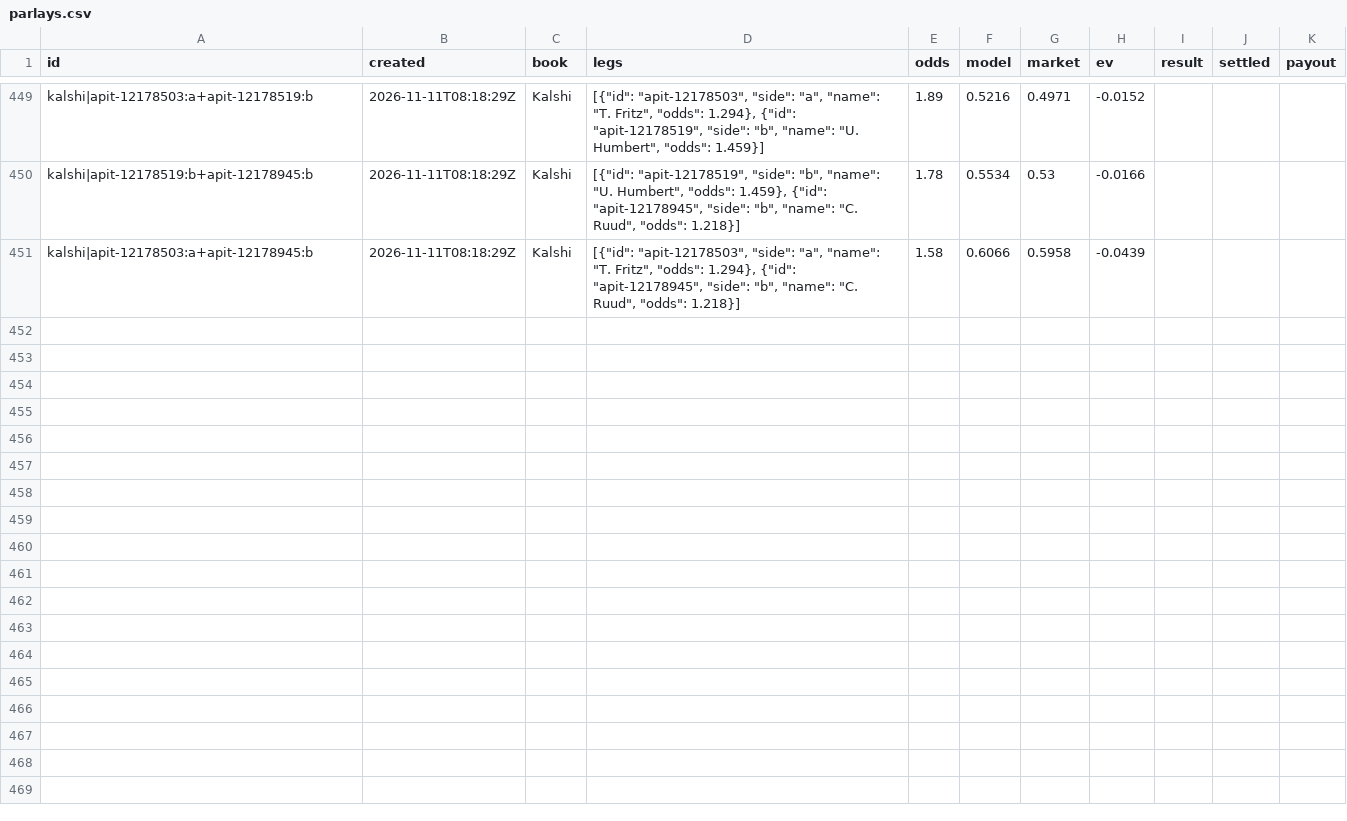
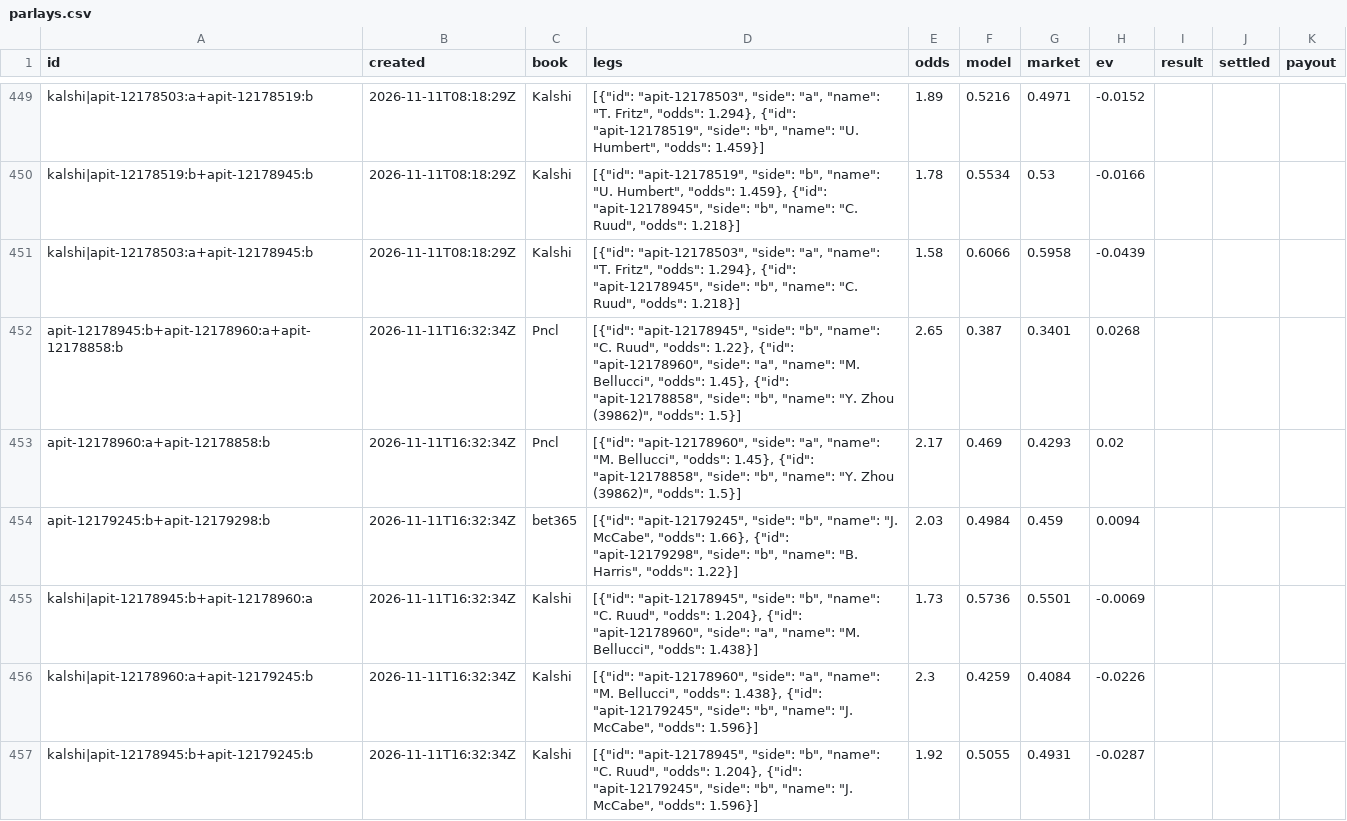
Before and after one commit to MoussaK1379/tennis-odds-engine, a CSV file: history/parlays.csv, drawn as a sheet; only a part is shown, gaps mark what is left out.

```diff
--- a/history/parlays.csv
+++ b/history/parlays.csv
@@ -451 +451,7 @@ kalshi|apit-12178519:b+apit-12178945:b,2026-11-11T08:18:29Z,Kalshi,"[{""id"": ""
 kalshi|apit-12178503:a+apit-12178945:b,2026-11-11T08:18:29Z,Kalshi,"[{""id"": ""apit-12178503"", ""side"": ""a"", ""name"": ""T. Fritz"", ""odds"": 1.294}, {""id"": ""apit-12178945"", ""side"": ""b"", ""name"": ""C. Ruud"", ""odds"": 1.218}]",1.58,0.6066,0.5958,-0.0439,,,
+apit-12178945:b+apit-12178960:a+apit-12178858:b,2026-11-11T16:32:34Z,Pncl,"[{""id"": ""apit-12178945"", ""side"": ""b"", ""name"": ""C. Ruud"", ""odds"": 1.22}, {""id"": ""apit-12178960"", ""side"": ""a"", ""name"": ""M. Bellucci"", ""odds"": 1.45}, {""id"": ""apit-12178858"", ""side"": ""b"", ""name"": ""Y. Zhou (39862)"", ""odds"": 1.5}]",2.65,0.387,0.3401,0.0268,,,
+apit-12178960:a+apit-12178858:b,2026-11-11T16:32:34Z,Pncl,"[{""id"": ""apit-12178960"", ""side"": ""a"", ""name"": ""M. Bellucci"", ""odds"": 1.45}, {""id"": ""apit-12178858"", ""side"": ""b"", ""name"": ""Y. Zhou (39862)"", ""odds"": 1.5}]",2.17,0.469,0.4293,0.02,,,
+apit-12179245:b+apit-12179298:b,2026-11-11T16:32:34Z,bet365,"[{""id"": ""apit-12179245"", ""side"": ""b"", ""name"": ""J. McCabe"", ""odds"": 1.66}, {""id"": ""apit-12179298"", ""side"": ""b"", ""name"": ""B. Harris"", ""odds"": 1.22}]",2.03,0.4984,0.459,0.0094,,,
+kalshi|apit-12178945:b+apit-12178960:a,2026-11-11T16:32:34Z,Kalshi,"[{""id"": ""apit-12178945"", ""side"": ""b"", ""name"": ""C. Ruud"", ""odds"": 1.204}, {""id"": ""apit-12178960"", ""side"": ""a"", ""name"": ""M. Bellucci"", ""odds"": 1.438}]",1.73,0.5736,0.5501,-0.0069,,,
+kalshi|apit-12178960:a+apit-12179245:b,2026-11-11T16:32:34Z,Kalshi,"[{""id"": ""apit-12178960"", ""side"": ""a"", ""name"": ""M. Bellucci"", ""odds"": 1.438}, {""id"": ""apit-12179245"", ""side"": ""b"", ""name"": ""J. McCabe"", ""odds"": 1.596}]",2.3,0.4259,0.4084,-0.0226,,,
+kalshi|apit-12178945:b+apit-12179245:b,2026-11-11T16:32:34Z,Kalshi,"[{""id"": ""apit-12178945"", ""side"": ""b"", ""name"": ""C. Ruud"", ""odds"": 1.204}, {""id"": ""apit-12179245"", ""side"": ""b"", ""name"": ""J. McCabe"", ""odds"": 1.596}]",1.92,0.5055,0.4931,-0.0287,,,
```
Also changed, not shown: history/predictions.csv, 1 other file.
